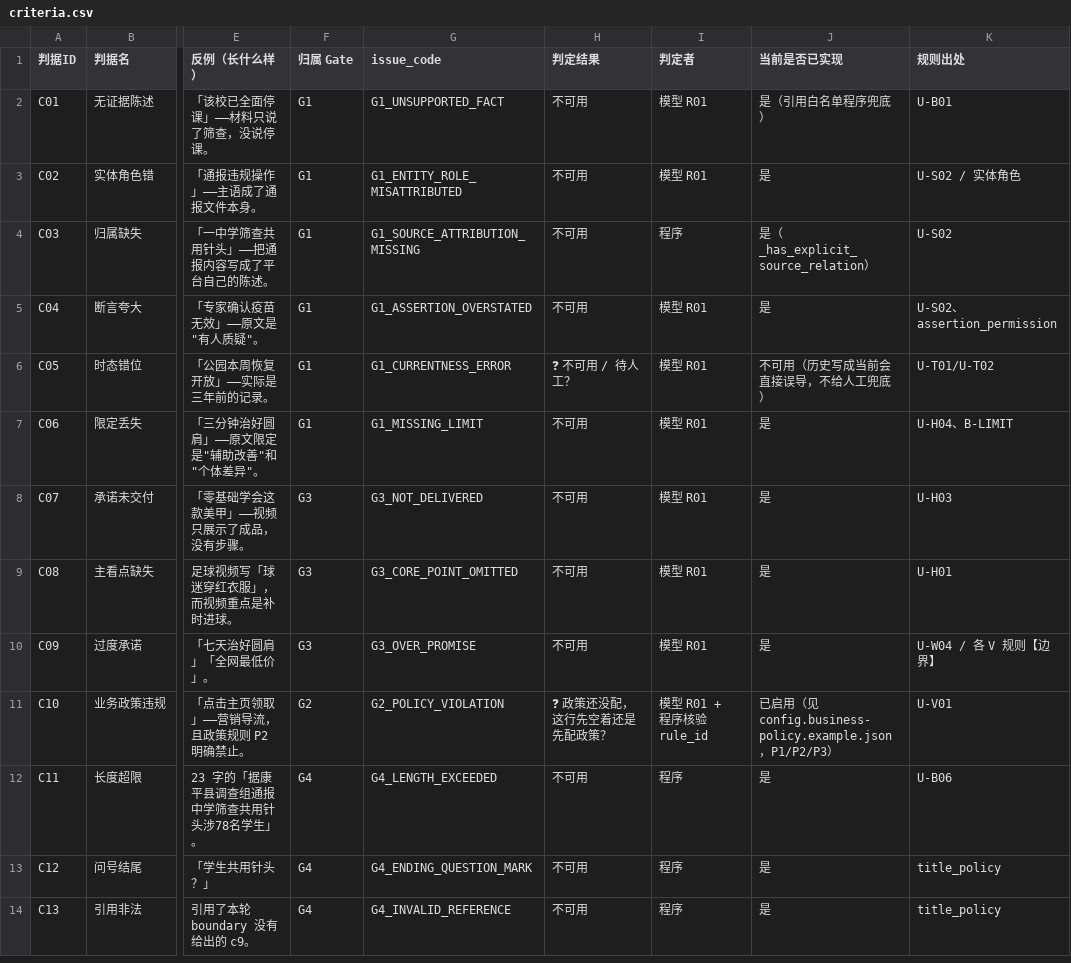
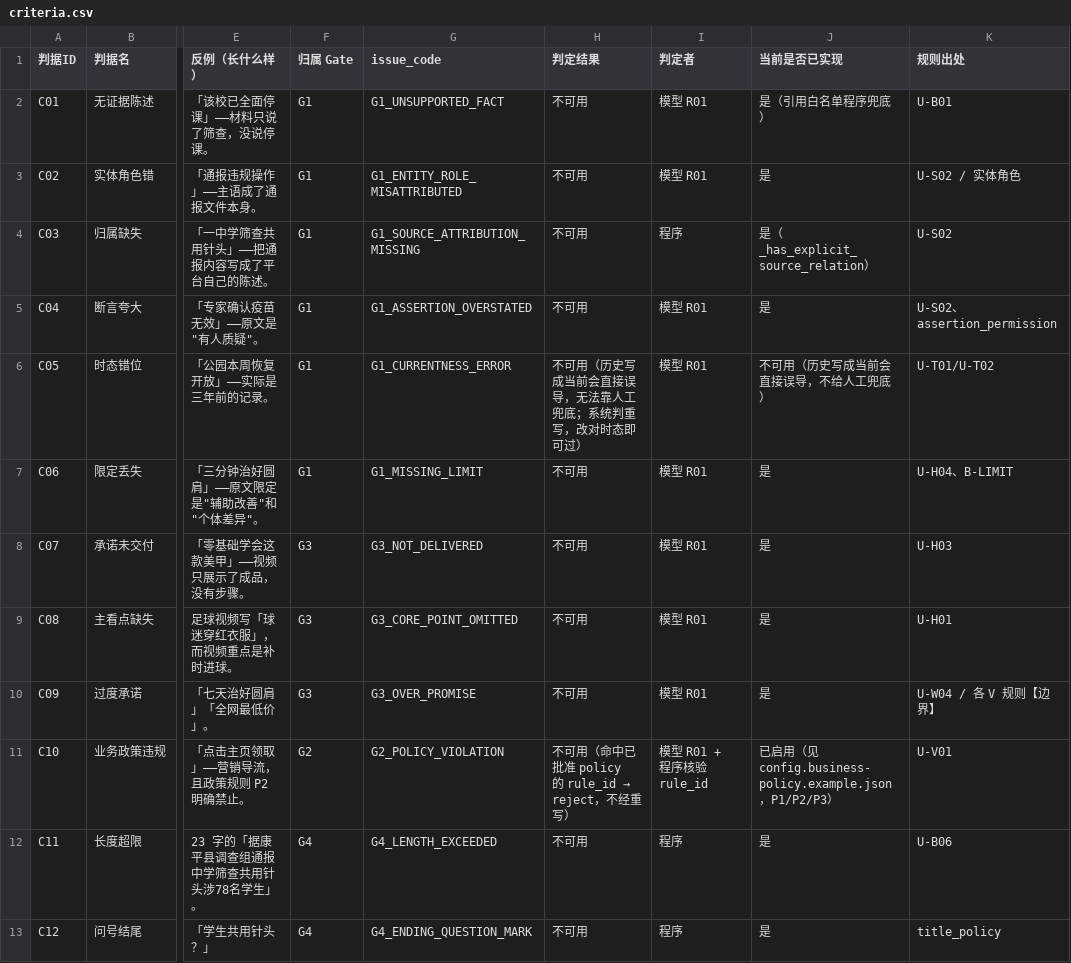
Before and after one commit to wendacpu/agentwork, a CSV file: templates/criteria.csv, drawn as a sheet; only a part is shown, gaps mark what is left out; the shorter side is filled out with more unchanged rows; the diff covers the shown part only; the diff names each change by its address in the sheet, - before the commit and + after, or states it on an @@ line.

```diff
--- a/templates/criteria.csv
+++ b/templates/criteria.csv
-H6 (判定结果): ❓ 不可用 / 待人工？
+H6 (判定结果): 不可用（历史写成当前会直接误导，无法靠人工兜底；系统判重写，改对时态即可过）
@@ H11 (判定结果): ❓ 政策还没配，这行先空着还是先配政策？ → 不可用（命中已批准 policy 的 rule_id → reject，不经重写） @@
```
Also changed, not shown: 2 edited cells elsewhere in this file, 4 other files.
